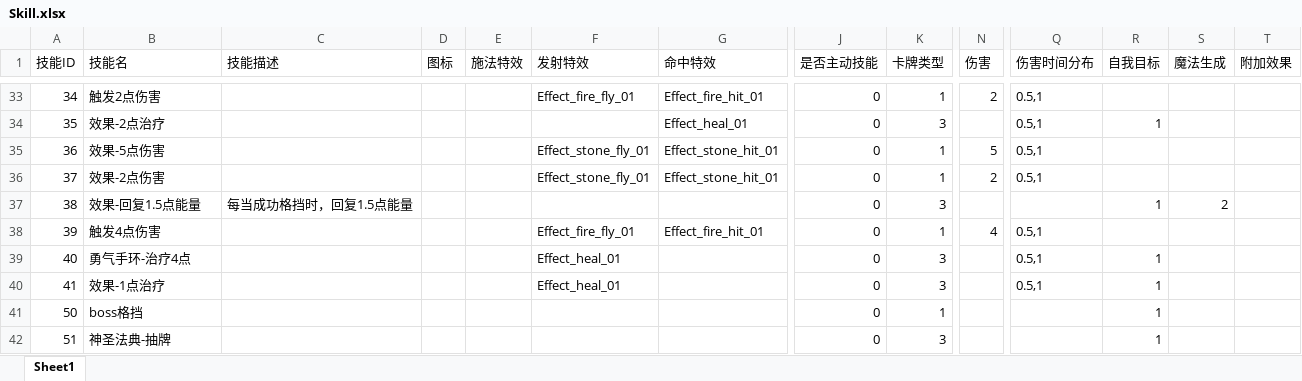
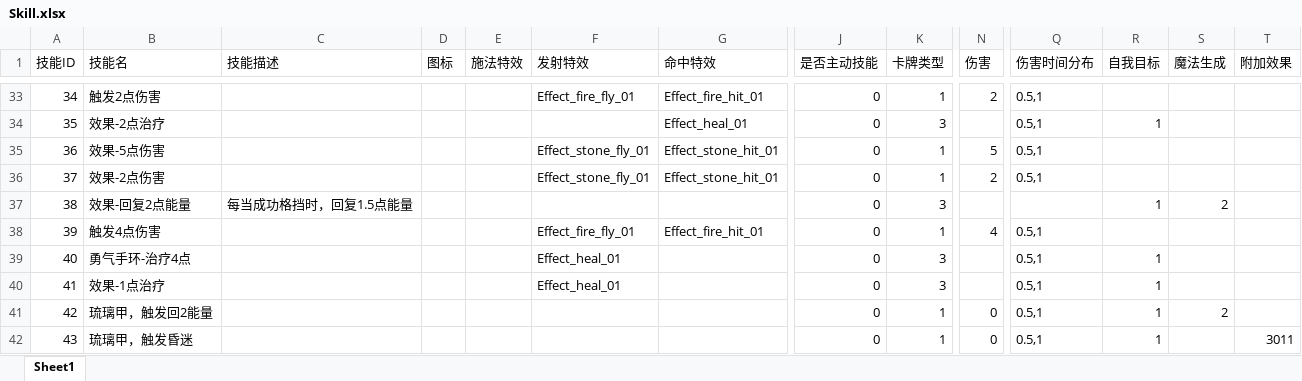
Before and after one commit to heizmoon/MagicPlay, an Excel workbook: Client/Assets/Data/Skill.xlsx, sheet Sheet1, drawn as a sheet; only a part is shown, gaps mark what is left out; the shorter side is filled out with more unchanged rows; values as stored, in another font and other column widths than the file's, no borders; rows hold the shown columns only; the diff covers the shown part only; the diff names each change by its address in the sheet, - before the commit and + after, or states it on an @@ line.

```diff
--- a/Client/Assets/Data/Skill.xlsx (sheet Sheet1)
+++ b/Client/Assets/Data/Skill.xlsx (sheet Sheet1)
-B37 (技能名): 效果-回复1.5点能量
+B37 (技能名): 效果-回复2点能量
+row 41: 42 | 琉璃甲，触发回2能量 |  |  |  |  |  | 0 | 1 | 0 | 0.5,1 | 1 | 2
+row 42: 43 | 琉璃甲，触发昏迷 |  |  |  |  |  | 0 | 1 | 0 | 0.5,1 | 1 |  | 3011
```
Also changed, not shown: 11 added rows, 43 edited cells and cell formats elsewhere in this sheet, Client/Assets/Data/Buff.xlsx, Client/Assets/Data/Character.xlsx, 6 other files.
